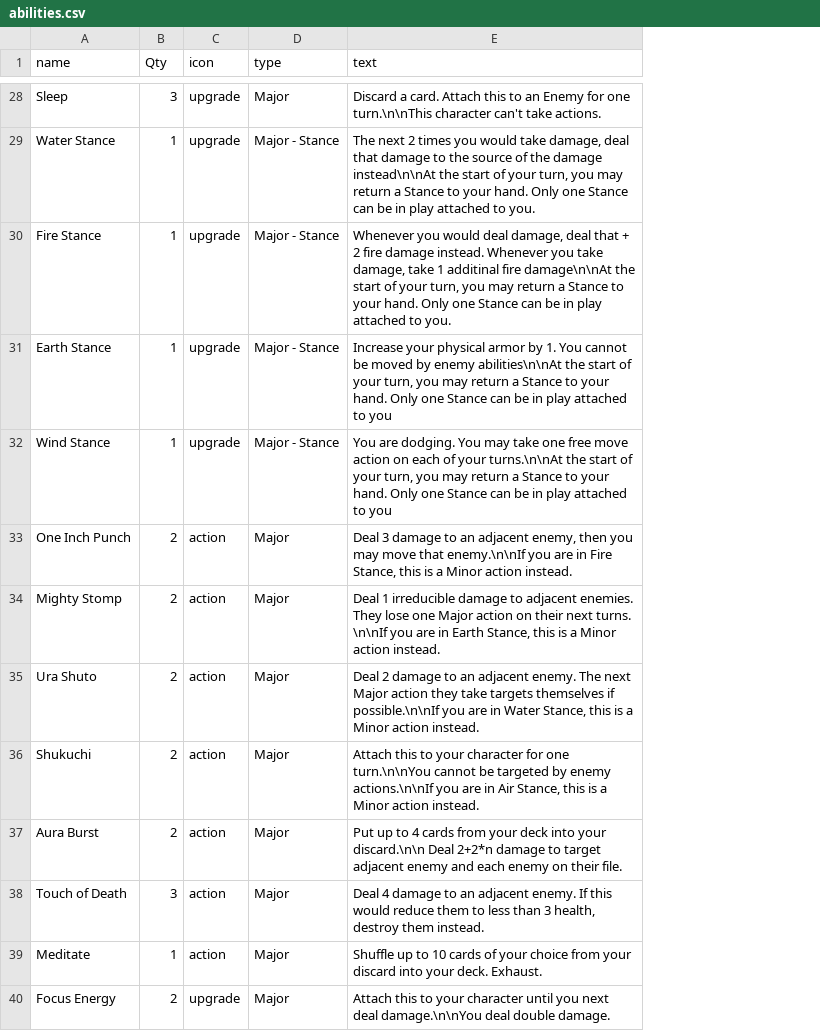
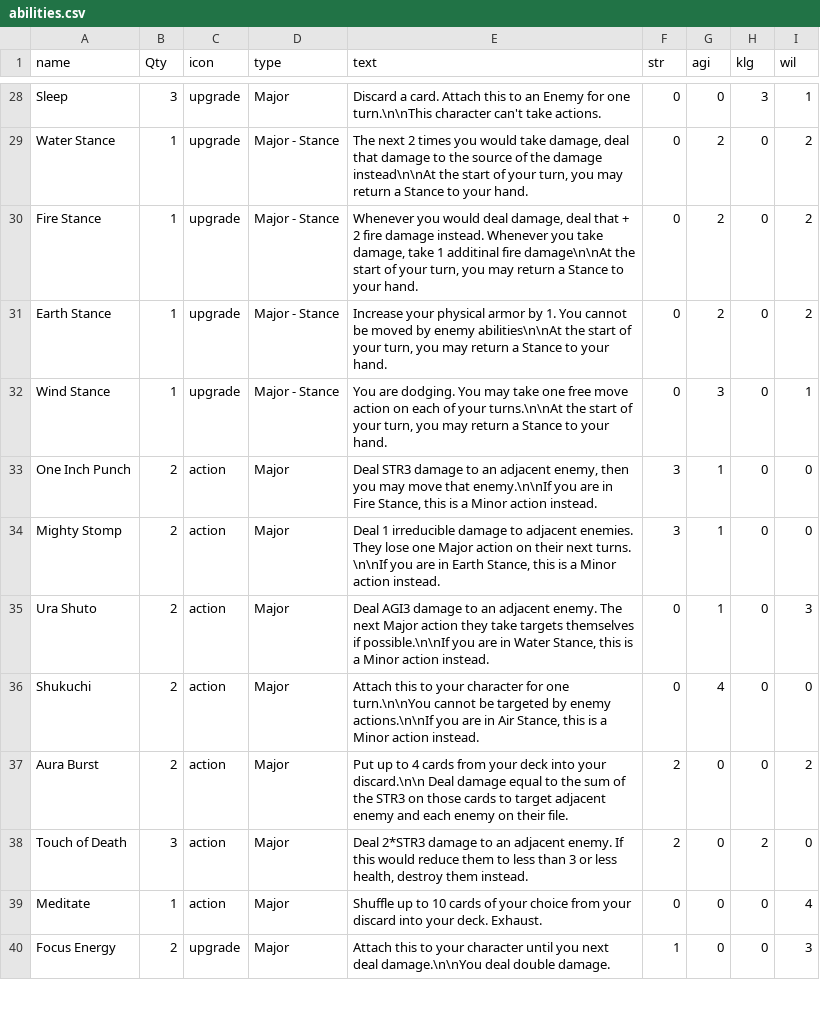
Before and after one commit to LCRPG/lcrpg, a CSV file: squib/cardfiles/abilities.csv, drawn as a sheet; only a part is shown, gaps mark what is left out; the diff covers the shown part only; the diff names each change by its address in the sheet, - before the commit and + after, or states it on an @@ line.

```diff
--- a/squib/cardfiles/abilities.csv
+++ b/squib/cardfiles/abilities.csv
+column F (str), rows 28-40: 0 | 0 | 0 | 0 | 0 | 3 | 3 | 0 | 0 | 2 | 2 | 0 | 1
+column G (agi), rows 28-40: 0 | 2 | 2 | 2 | 3 | 1 | 1 | 1 | 4 | 0 | 0 | 0 | 0
+column H (klg), rows 28-40: 3 | 0 | 0 | 0 | 0 | 0 | 0 | 0 | 0 | 0 | 2 | 0 | 0
+column I (wil), rows 28-40: 1 | 2 | 2 | 2 | 1 | 0 | 0 | 3 | 0 | 2 | 0 | 4 | 3
-E29 (text): …your hand. Only one Stance can be in play attached to you.
+E29 (text): …your hand.
-E30 (text): …your hand. Only one Stance can be in play attached to you.
+E30 (text): …your hand.
-E31 (text): …your hand. Only one Stance can be in play attached to you
+E31 (text): …your hand.
-E32 (text): …your hand. Only one Stance can be in play attached to you
+E32 (text): …your hand.
-E33 (text): Deal 3 damage to…
+E33 (text): Deal STR3 damage to…
-E35 (text): Deal 2 damage to…
+E35 (text): Deal AGI3 damage to…
-E37 (text): …discard.\n\n Deal 2+2*n damage to target…
+E37 (text): …discard.\n\n Deal damage equal to the sum of the STR3 on those cards to target…
-E38 (text): Deal 4 damage to an adjacent enemy. If this would reduce them to less than 3 health, destroy…
+E38 (text): Deal 2*STR3 damage to an adjacent enemy. If this would reduce them to less than 3 or less health, destroy…
```
Also changed, not shown: 30 edited cells elsewhere in this file, squib/cardfiles/equipment.csv, 2 other files.
